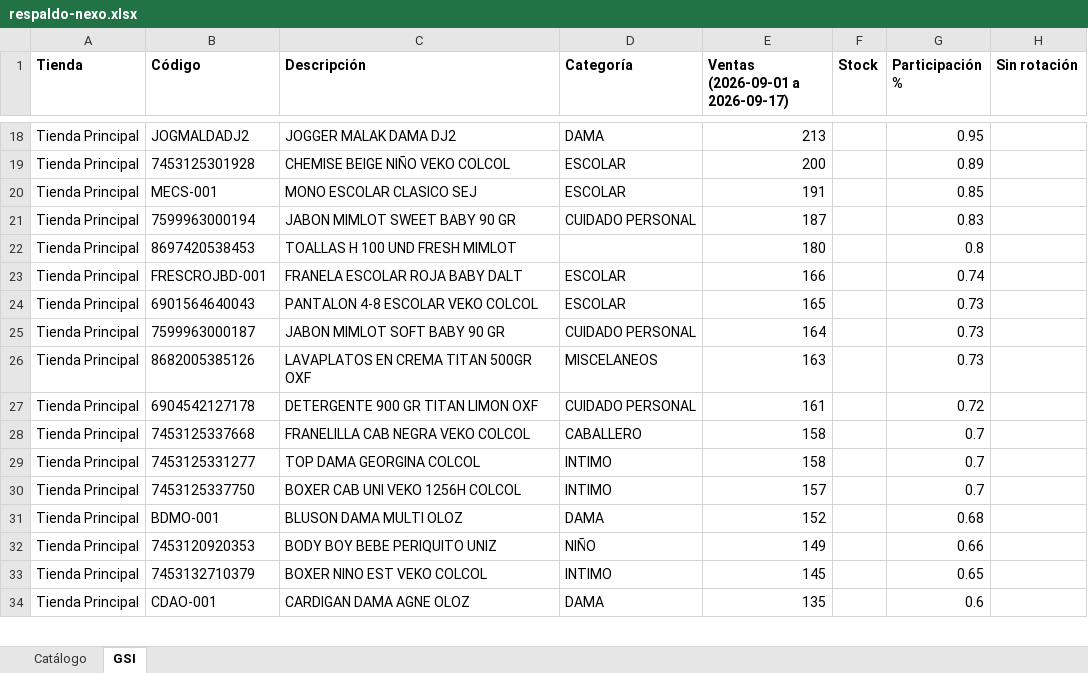
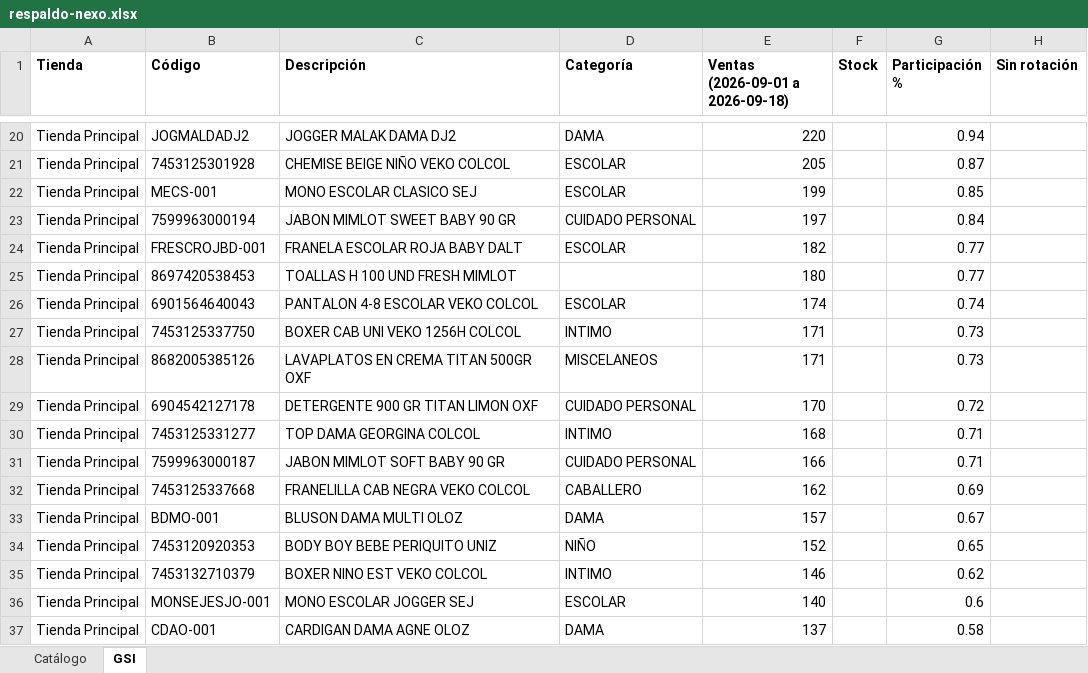
Before and after one commit to Anyer32/nexo-respaldo, an Excel workbook: respaldo-nexo.xlsx, sheet GSI, drawn as a sheet; only a part is shown, gaps mark what is left out; values as stored, in another font and other column widths than the file's, no borders; removed rows and columns are numbered as before the commit, all else as after; the diff covers the shown part only; the diff names each change by its address in the sheet, - before the commit and + after, or states it on an @@ line.

```diff
--- a/respaldo-nexo.xlsx (sheet GSI)
+++ b/respaldo-nexo.xlsx (sheet GSI)
-E1: Ventas (2026-09-01 a 2026-09-17)
+E1: Ventas (2026-09-01 a 2026-09-18)
-E20 (Ventas (2026-09-01 a 2026-09-18)): 213
+E20 (Ventas (2026-09-01 a 2026-09-18)): 220
-G20 (Participación %): 0.95
+G20 (Participación %): 0.94
-E21 (Ventas (2026-09-01 a 2026-09-18)): 200
+E21 (Ventas (2026-09-01 a 2026-09-18)): 205
-G21 (Participación %): 0.89
+G21 (Participación %): 0.87
-E22 (Ventas (2026-09-01 a 2026-09-18)): 191
+E22 (Ventas (2026-09-01 a 2026-09-18)): 199
-E23 (Ventas (2026-09-01 a 2026-09-18)): 187
+E23 (Ventas (2026-09-01 a 2026-09-18)): 197
-G23 (Participación %): 0.83
+G23 (Participación %): 0.84
-row 22: Tienda Principal | 8697420538453 | TOALLAS H 100 UND FRESH MIMLOT |  | 180 |  | 0.8
-E24 (Ventas (2026-09-01 a 2026-09-18)): 166
+E24 (Ventas (2026-09-01 a 2026-09-18)): 182
-G24 (Participación %): 0.74
+G24 (Participación %): 0.77
+row 25: Tienda Principal | 8697420538453 | TOALLAS H 100 UND FRESH MIMLOT |  | 180 |  | 0.77
-E26 (Ventas (2026-09-01 a 2026-09-18)): 165
+E26 (Ventas (2026-09-01 a 2026-09-18)): 174
-G26 (Participación %): 0.73
+G26 (Participación %): 0.74
-row 25: Tienda Principal | 7599963000187 | JABON MIMLOT SOFT BABY 90 GR | CUIDADO PERSONAL | 164 |  | 0.73
+row 27: Tienda Principal | 7453125337750 | BOXER CAB UNI VEKO 1256H COLCOL | INTIMO | 171 |  | 0.73
-E28 (Ventas (2026-09-01 a 2026-09-18)): 163
+E28 (Ventas (2026-09-01 a 2026-09-18)): 171
-E29 (Ventas (2026-09-01 a 2026-09-18)): 161
+E29 (Ventas (2026-09-01 a 2026-09-18)): 170
-row 28: Tienda Principal | 7453125337668 | FRANELILLA CAB NEGRA VEKO COLCOL | CABALLERO | 158 |  | 0.7
-E30 (Ventas (2026-09-01 a 2026-09-18)): 158
+E30 (Ventas (2026-09-01 a 2026-09-18)): 168
-G30 (Participación %): 0.7
+G30 (Participación %): 0.71
-row 30: Tienda Principal | 7453125337750 | BOXER CAB UNI VEKO 1256H COLCOL | INTIMO | 157 |  | 0.7
+row 31: Tienda Principal | 7599963000187 | JABON MIMLOT SOFT BABY 90 GR | CUIDADO PERSONAL | 166 |  | 0.71
+row 32: Tienda Principal | 7453125337668 | FRANELILLA CAB NEGRA VEKO COLCOL | CABALLERO | 162 |  | 0.69
-E33 (Ventas (2026-09-01 a 2026-09-18)): 152
+E33 (Ventas (2026-09-01 a 2026-09-18)): 157
-G33 (Participación %): 0.68
+G33 (Participación %): 0.67
-E34 (Ventas (2026-09-01 a 2026-09-18)): 149
+E34 (Ventas (2026-09-01 a 2026-09-18)): 152
-G34 (Participación %): 0.66
+G34 (Participación %): 0.65
-E35 (Ventas (2026-09-01 a 2026-09-18)): 145
+E35 (Ventas (2026-09-01 a 2026-09-18)): 146
-G35 (Participación %): 0.65
+G35 (Participación %): 0.62
+row 36: Tienda Principal | MONSEJESJO-001 | MONO ESCOLAR JOGGER SEJ | ESCOLAR | 140 |  | 0.6
-E37 (Ventas (2026-09-01 a 2026-09-18)): 135
+E37 (Ventas (2026-09-01 a 2026-09-18)): 137
-G37 (Participación %): 0.6
+G37 (Participación %): 0.58
```
Also changed, not shown: 131 added rows, 132 removed rows and 249 edited cells elsewhere in this sheet, sheet Catálogo.
